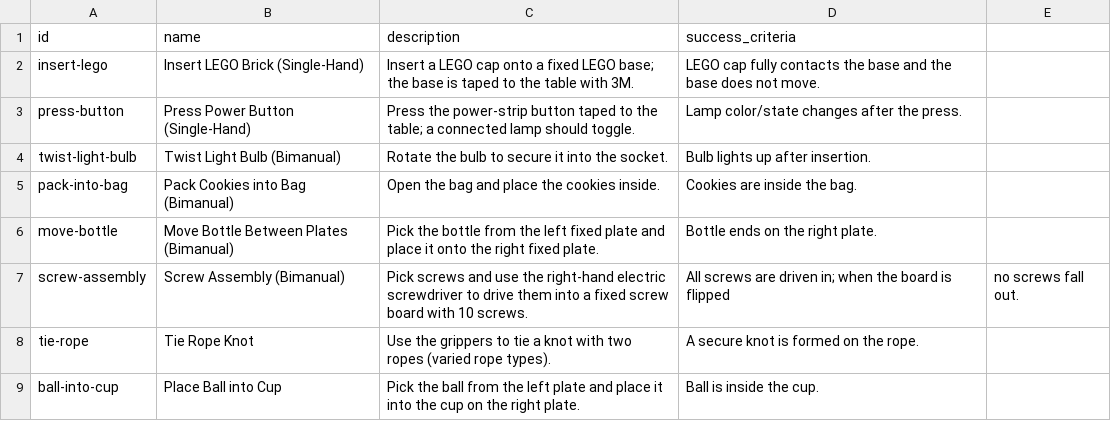
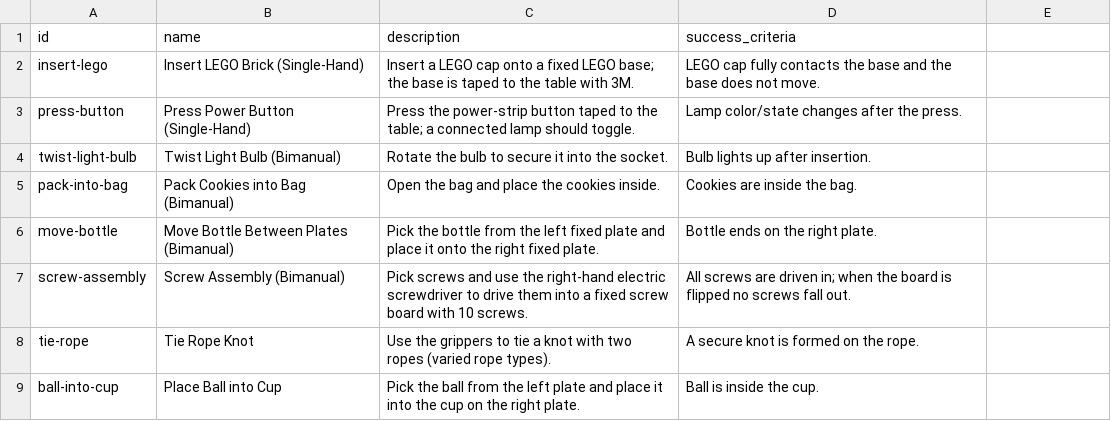
Before and after one commit to Lr-2002/aloha_gui, a CSV file: EXAMPLE.CSV, drawn as a sheet.

Commit message:
Fix screw task criteria text

```diff
--- a/EXAMPLE.CSV
+++ b/EXAMPLE.CSV
@@ -6,3 +6,3 @@ pack-into-bag,Pack Cookies into Bag (Bimanual),Open the bag and place the cookie
 move-bottle,Move Bottle Between Plates (Bimanual),Pick the bottle from the left fixed plate and place it onto the right fixed plate.,Bottle ends on the right plate.
-screw-assembly,Screw Assembly (Bimanual),Pick screws and use the right-hand electric screwdriver to drive them into a fixed screw board with 10 screws.,All screws are driven in; when the board is flipped, no screws fall out.
+screw-assembly,Screw Assembly (Bimanual),Pick screws and use the right-hand electric screwdriver to drive them into a fixed screw board with 10 screws.,All screws are driven in; when the board is flipped no screws fall out.
 tie-rope,Tie Rope Knot,Use the grippers to tie a knot with two ropes (varied rope types).,A secure knot is formed on the rope.
```
Also changed, not shown: 1 other file.
